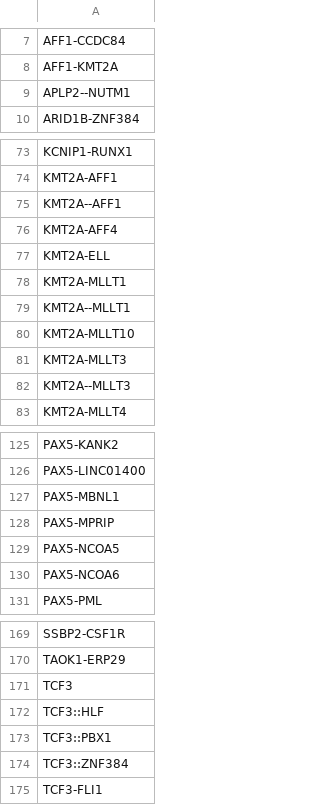
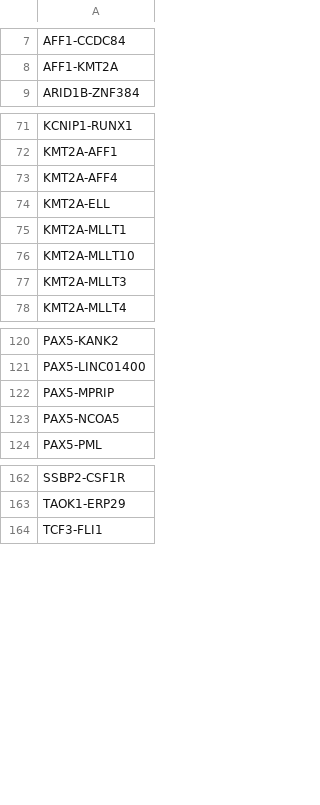
Before and after one commit to jeschaef/Graph4Med, a CSV file: res/csv/fusions.csv, drawn as a sheet; only a part is shown, gaps mark what is left out; the diff covers the shown part only; the diff names each change by its address in the sheet, - before the commit and + after, or states it on an @@ line.

Commit message:
Updated fusions.csv

```diff
--- a/res/csv/fusions.csv
+++ b/res/csv/fusions.csv
-row 9: APLP2--NUTM1
-row 75: KMT2A--AFF1
-row 79: KMT2A--MLLT1
-row 82: KMT2A--MLLT3
-row 127: PAX5-MBNL1
-row 130: PAX5-NCOA6
-row 171: TCF3
-row 172: TCF3::HLF
-row 173: TCF3::PBX1
-row 174: TCF3::ZNF384
```
Also changed, not shown: 1 removed row and 1 edited cell elsewhere in this file.
